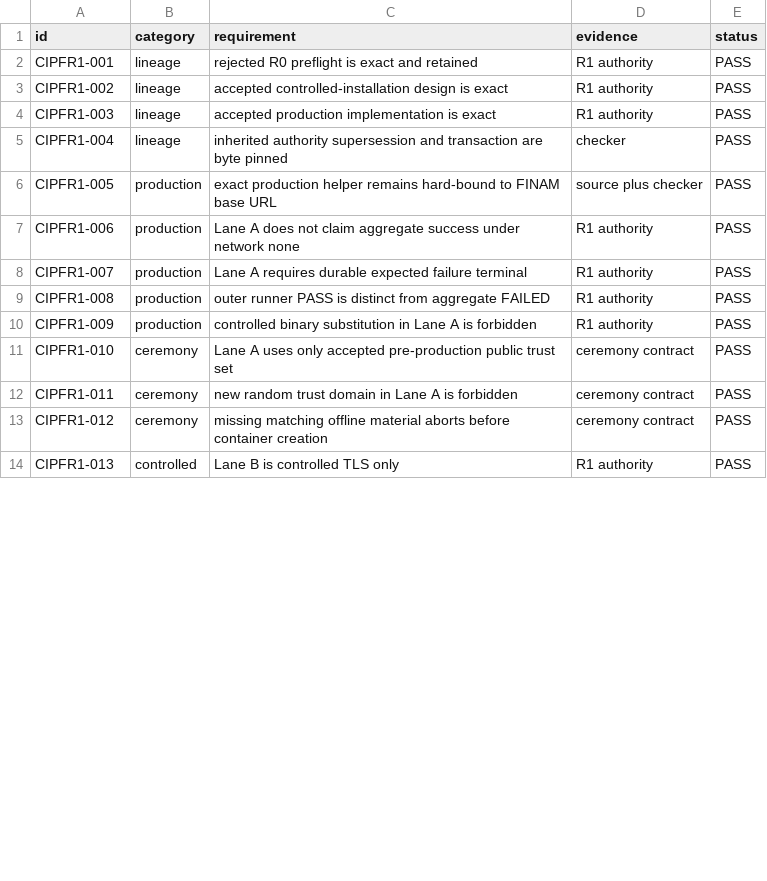
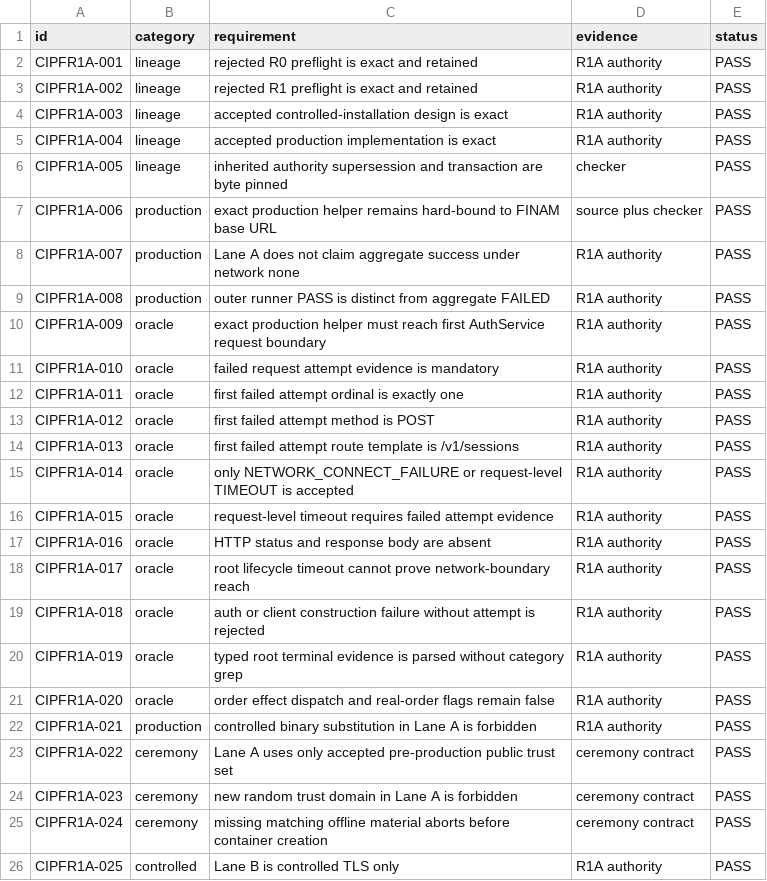
Before and after one commit to DKorolski/moex-trading-gateway-rs, a CSV file: docs/stage-8/STAGE8B_P_R2B_CONTROLLED_INSTALLATION_IMPL_R0_PREFLIGHT_ACCEPTANCE_MATRIX_2026-08-30.csv, drawn as a sheet; only a part is shown; the diff covers the shown part only.

Commit message:
stage8b: harden production request proof oracle

```diff
--- a/docs/stage-8/STAGE8B_P_R2B_CONTROLLED_INSTALLATION_IMPL_R0_PREFLIGHT_ACCEPTANCE_MATRIX_2026-08-30.csv
+++ b/docs/stage-8/STAGE8B_P_R2B_CONTROLLED_INSTALLATION_IMPL_R0_PREFLIGHT_ACCEPTANCE_MATRIX_2026-08-30.csv
@@ -1,14 +1,26 @@
 id,category,requirement,evidence,status
-CIPFR1-001,lineage,rejected R0 preflight is exact and retained,R1 authority,PASS
-CIPFR1-002,lineage,accepted controlled-installation design is exact,R1 authority,PASS
-CIPFR1-003,lineage,accepted production implementation is exact,R1 authority,PASS
-CIPFR1-004,lineage,inherited authority supersession and transaction are byte pinned,checker,PASS
-CIPFR1-005,production,exact production helper remains hard-bound to FINAM base URL,source plus checker,PASS
-CIPFR1-006,production,Lane A does not claim aggregate success under network none,R1 authority,PASS
-CIPFR1-007,production,Lane A requires durable expected failure terminal,R1 authority,PASS
-CIPFR1-008,production,outer runner PASS is distinct from aggregate FAILED,R1 authority,PASS
-CIPFR1-009,production,controlled binary substitution in Lane A is forbidden,R1 authority,PASS
-CIPFR1-010,ceremony,Lane A uses only accepted pre-production public trust set,ceremony contract,PASS
-CIPFR1-011,ceremony,new random trust domain in Lane A is forbidden,ceremony contract,PASS
-CIPFR1-012,ceremony,missing matching offline material aborts before container creation,ceremony contract,PASS
-CIPFR1-013,controlled,Lane B is controlled TLS only,R1 authority,PASS
+CIPFR1A-001,lineage,rejected R0 preflight is exact and retained,R1A authority,PASS
+CIPFR1A-002,lineage,rejected R1 preflight is exact and retained,R1A authority,PASS
+CIPFR1A-003,lineage,accepted controlled-installation design is exact,R1A authority,PASS
+CIPFR1A-004,lineage,accepted production implementation is exact,R1A authority,PASS
+CIPFR1A-005,lineage,inherited authority supersession and transaction are byte pinned,checker,PASS
+CIPFR1A-006,production,exact production helper remains hard-bound to FINAM base URL,source plus checker,PASS
+CIPFR1A-007,production,Lane A does not claim aggregate success under network none,R1A authority,PASS
+CIPFR1A-008,production,outer runner PASS is distinct from aggregate FAILED,R1A authority,PASS
+CIPFR1A-009,oracle,exact production helper must reach first AuthService request boundary,R1A authority,PASS
+CIPFR1A-010,oracle,failed request attempt evidence is mandatory,R1A authority,PASS
+CIPFR1A-011,oracle,first failed attempt ordinal is exactly one,R1A authority,PASS
+CIPFR1A-012,oracle,first failed attempt method is POST,R1A authority,PASS
+CIPFR1A-013,oracle,first failed attempt route template is /v1/sessions,R1A authority,PASS
+CIPFR1A-014,oracle,only NETWORK_CONNECT_FAILURE or request-level TIMEOUT is accepted,R1A authority,PASS
+CIPFR1A-015,oracle,request-level timeout requires failed attempt evidence,R1A authority,PASS
+CIPFR1A-016,oracle,HTTP status and response body are absent,R1A authority,PASS
+CIPFR1A-017,oracle,root lifecycle timeout cannot prove network-boundary reach,R1A authority,PASS
+CIPFR1A-018,oracle,auth or client construction failure without attempt is rejected,R1A authority,PASS
+CIPFR1A-019,oracle,typed root terminal evidence is parsed without category grep,R1A authority,PASS
+CIPFR1A-020,oracle,order effect dispatch and real-order flags remain false,R1A authority,PASS
+CIPFR1A-021,production,controlled binary substitution in Lane A is forbidden,R1A authority,PASS
+CIPFR1A-022,ceremony,Lane A uses only accepted pre-production public trust set,ceremony contract,PASS
+CIPFR1A-023,ceremony,new random trust domain in Lane A is forbidden,ceremony contract,PASS
+CIPFR1A-024,ceremony,missing matching offline material aborts before container creation,ceremony contract,PASS
+CIPFR1A-025,controlled,Lane B is controlled TLS only,R1A authority,PASS
```
Also changed, not shown: 1 added row, 3 removed rows and 41 edited cells elsewhere in this file, 11 other files.
